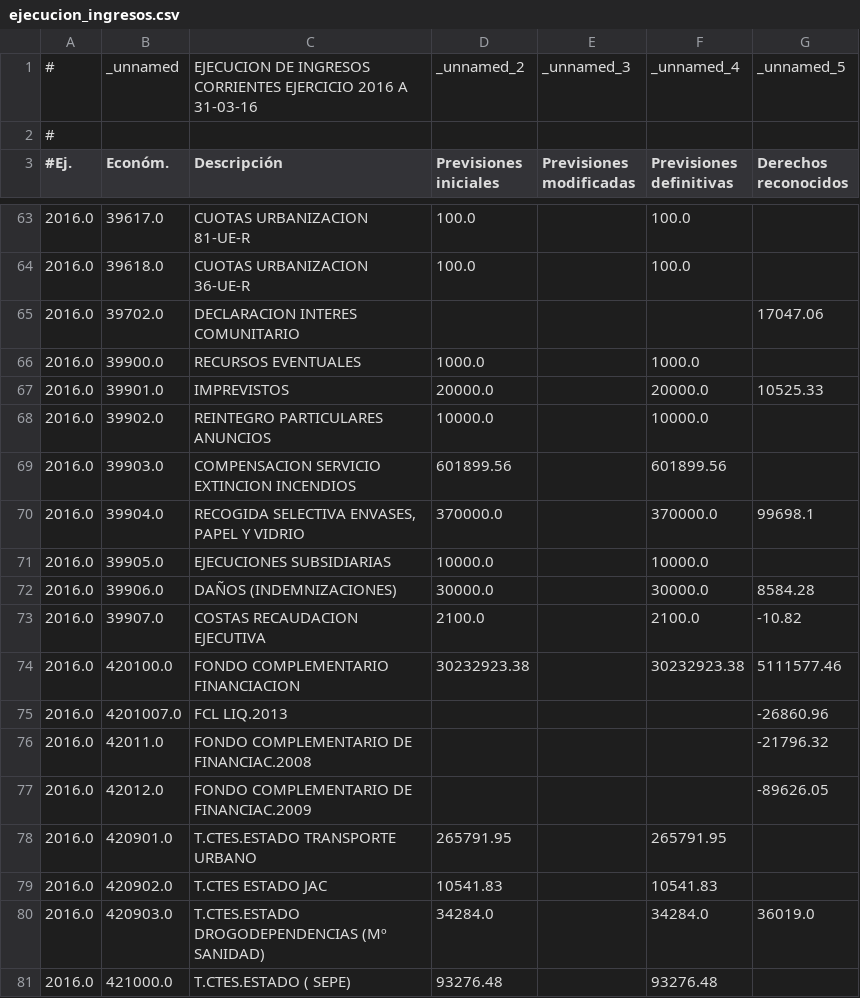
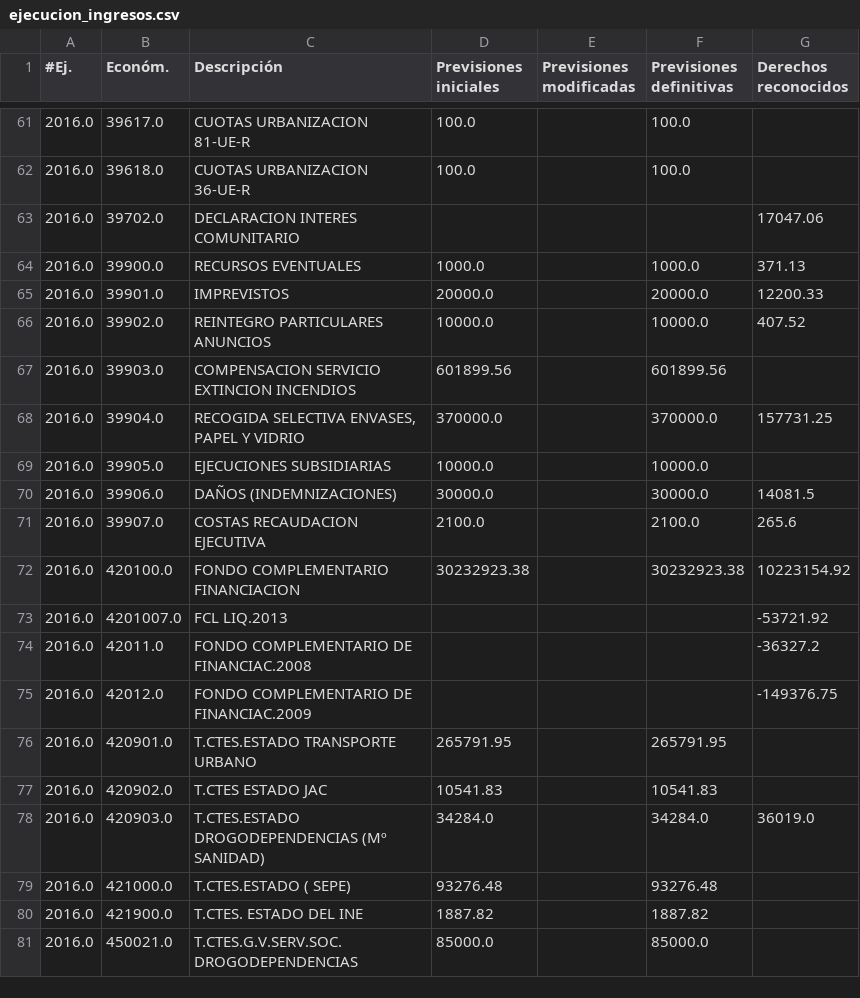
Before and after one commit to civio/presupuesto-castellon, a CSV file: data/es-es/municipio/2016/ejecucion_ingresos.csv, drawn as a sheet; only a part is shown, gaps mark what is left out; the shorter side is filled out with more unchanged rows; the diff covers the shown part only.

```diff
--- a/data/es-es/municipio/2016/ejecucion_ingresos.csv
+++ b/data/es-es/municipio/2016/ejecucion_ingresos.csv
@@ -1,3 +1 @@
-#,_unnamed,EJECUCION DE INGRESOS CORRIENTES EJERCICIO 2016 A 31-03-16,_unnamed_2,_unnamed_3,_unnamed_4,_unnamed_5
-#,,,,,,
 #Ej.,Económ.,Descripción,Previsiones iniciales,Previsiones modificadas,Previsiones definitivas,Derechos reconocidos
@@ -65,14 +63,14 @@
 2016.0,39702.0,DECLARACION INTERES COMUNITARIO,,,,17047.06
-2016.0,39900.0,RECURSOS EVENTUALES,1000.0,,1000.0,
-2016.0,39901.0,IMPREVISTOS,20000.0,,20000.0,10525.33
-2016.0,39902.0,REINTEGRO PARTICULARES ANUNCIOS,10000.0,,10000.0,
+2016.0,39900.0,RECURSOS EVENTUALES,1000.0,,1000.0,371.13
+2016.0,39901.0,IMPREVISTOS,20000.0,,20000.0,12200.33
+2016.0,39902.0,REINTEGRO PARTICULARES ANUNCIOS,10000.0,,10000.0,407.52
 2016.0,39903.0,COMPENSACION SERVICIO EXTINCION INCENDIOS,601899.56,,601899.56,
-2016.0,39904.0,"RECOGIDA SELECTIVA ENVASES, PAPEL Y VIDRIO",370000.0,,370000.0,99698.1
+2016.0,39904.0,"RECOGIDA SELECTIVA ENVASES, PAPEL Y VIDRIO",370000.0,,370000.0,157731.25
 2016.0,39905.0,EJECUCIONES SUBSIDIARIAS,10000.0,,10000.0,
-2016.0,39906.0,DAÑOS (INDEMNIZACIONES),30000.0,,30000.0,8584.28
-2016.0,39907.0,COSTAS RECAUDACION EJECUTIVA,2100.0,,2100.0,-10.82
-2016.0,420100.0,FONDO COMPLEMENTARIO FINANCIACION,30232923.38,,30232923.38,5111577.46
-2016.0,4201007.0,FCL LIQ.2013,,,,-26860.96
-2016.0,42011.0,FONDO COMPLEMENTARIO DE FINANCIAC.2008,,,,-21796.32
-2016.0,42012.0,FONDO COMPLEMENTARIO DE FINANCIAC.2009,,,,-89626.05
+2016.0,39906.0,DAÑOS (INDEMNIZACIONES),30000.0,,30000.0,14081.5
+2016.0,39907.0,COSTAS RECAUDACION EJECUTIVA,2100.0,,2100.0,265.6
+2016.0,420100.0,FONDO COMPLEMENTARIO FINANCIACION,30232923.38,,30232923.38,10223154.92
+2016.0,4201007.0,FCL LIQ.2013,,,,-53721.92
+2016.0,42011.0,FONDO COMPLEMENTARIO DE FINANCIAC.2008,,,,-36327.2
+2016.0,42012.0,FONDO COMPLEMENTARIO DE FINANCIAC.2009,,,,-149376.75
 2016.0,420901.0,T.CTES.ESTADO TRANSPORTE URBANO,265791.95,,265791.95,
```
Also changed, not shown: 2 added rows, 1 removed row and 57 edited cells elsewhere in this file, data/ca/municipio/2016/ejecucion_gastos.csv, data/ca/municipio/2016/ejecucion_ingresos.csv, 5 other files.
